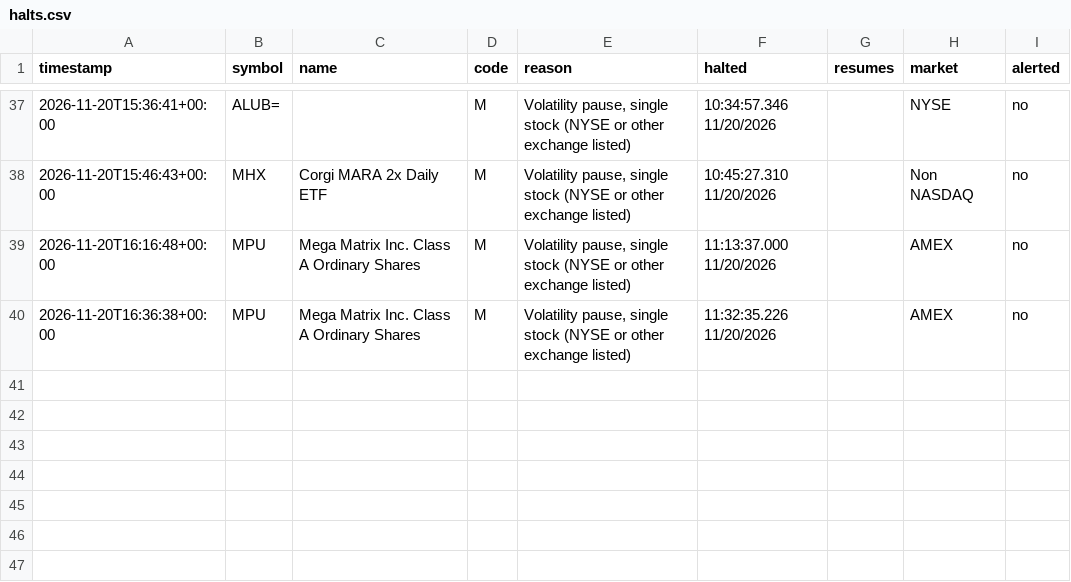
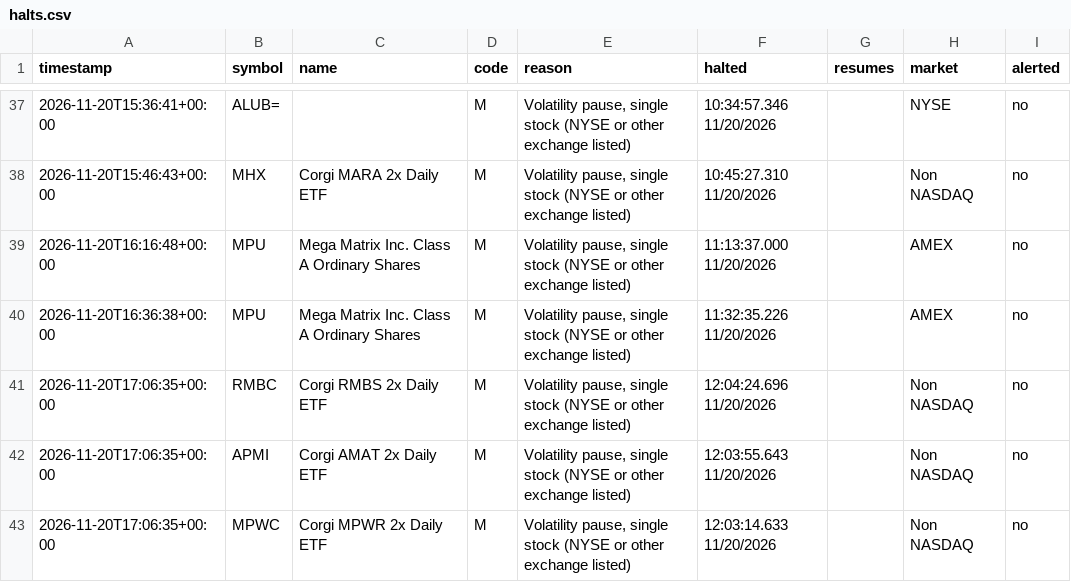
Before and after one commit to kiianlow/filings-monitor, a CSV file: data/halts.csv, drawn as a sheet; only a part is shown, gaps mark what is left out.

```diff
--- a/data/halts.csv
+++ b/data/halts.csv
@@ -40 +40,4 @@ timestamp,symbol,name,code,reason,halted,resumes,market,alerted
 2026-11-20T16:36:38+00:00,MPU,Mega Matrix Inc. Class A Ordinary Shares,M,"Volatility pause, single stock (NYSE or other exchange listed)",11:32:35.226 11/20/2026,,AMEX,no
+2026-11-20T17:06:35+00:00,RMBC,Corgi RMBS 2x Daily ETF,M,"Volatility pause, single stock (NYSE or other exchange listed)",12:04:24.696 11/20/2026,,Non NASDAQ,no
+2026-11-20T17:06:35+00:00,APMI,Corgi AMAT 2x Daily ETF,M,"Volatility pause, single stock (NYSE or other exchange listed)",12:03:55.643 11/20/2026,,Non NASDAQ,no
+2026-11-20T17:06:35+00:00,MPWC,Corgi MPWR 2x Daily ETF,M,"Volatility pause, single stock (NYSE or other exchange listed)",12:03:14.633 11/20/2026,,Non NASDAQ,no
```
Also changed, not shown: 2 other files.
